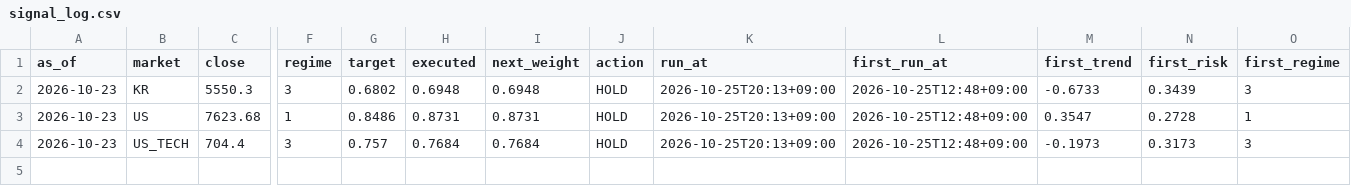
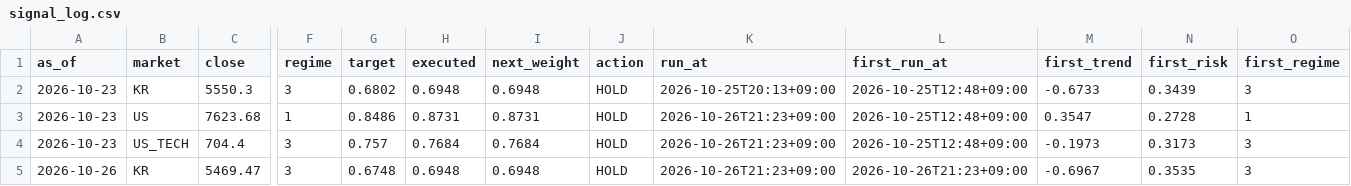
Before and after one commit to isk2026/beta-model, a CSV file: data/signal_log.csv, drawn as a sheet; only a part is shown, gaps mark what is left out; rows hold the shown columns only; the diff names each change by its address in the sheet, - before the commit and + after, or states it on an @@ line.

```diff
--- a/data/signal_log.csv
+++ b/data/signal_log.csv
-K3:K4 (run_at): 2026-10-25T20:13+09:00
+K3:K4 (run_at): 2026-10-26T21:23+09:00
+row 5: 2026-10-26 | KR | 5469.47 | 3 | 0.6748 | 0.6948 | 0.6948 | HOLD | 2026-10-26T21:23+09:00 | 2026-10-26T21:23+09:00 | -0.6967 | 0.3535 | 3
```
Also changed, not shown: 2 other files.
